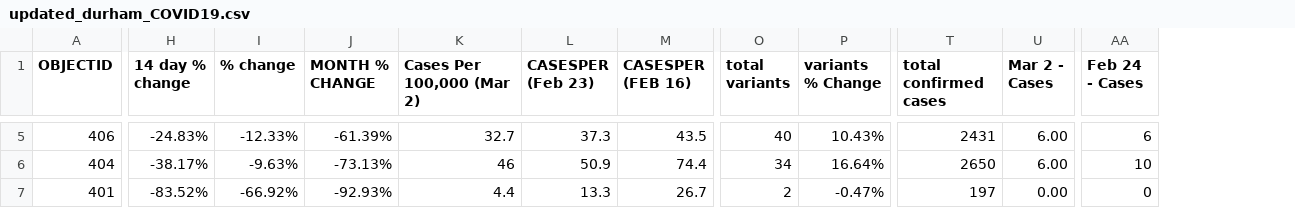
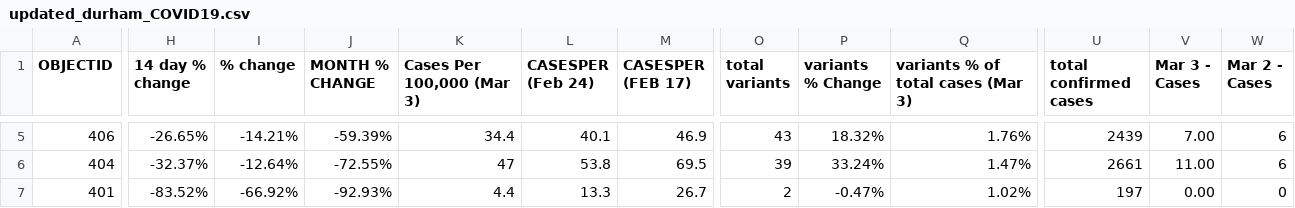
Before and after one commit to NoahCornish/durhamregionCOVID-19, a CSV file: updated_durham_COVID19.csv, drawn as a sheet; only a part is shown, gaps mark what is left out; removed rows and columns are numbered as before the commit, all else as after; the diff covers the shown part only; the diff names each change by its address in the sheet, - before the commit and + after, or states it on an @@ line.

Commit message:
Add files via upload

```diff
--- a/updated_durham_COVID19.csv
+++ b/updated_durham_COVID19.csv
+column Q, row 1: variants % of total cases (Mar 3); rows 5-7: 1.76% | 1.47% | 1.02%
+column V (Mar 3 - Cases), rows 5-7: 7.00 | 11.00 | 0.00
-column AA (Feb 24 - Cases), rows 5-7: 6 | 10 | 0
-K1: Cases Per 100,000 (Mar 2)
+K1: Cases Per 100,000 (Mar 3)
-L1: CASESPER (Feb 23)
+L1: CASESPER (Feb 24)
-M1: CASESPER (FEB 16)
+M1: CASESPER (FEB 17)
-H5 (14 day % change): -24.83%
+H5 (14 day % change): -26.65%
-I5 (% change): -12.33%
+I5 (% change): -14.21%
-J5 (MONTH % CHANGE): -61.39%
+J5 (MONTH % CHANGE): -59.39%
-K5 (Cases Per 100,000 (Mar 3)): 32.7
+K5 (Cases Per 100,000 (Mar 3)): 34.4
-L5 (CASESPER (Feb 24)): 37.3
+L5 (CASESPER (Feb 24)): 40.1
-M5 (CASESPER (FEB 17)): 43.5
+M5 (CASESPER (FEB 17)): 46.9
-O5 (total variants): 40
+O5 (total variants): 43
-P5 (variants % Change): 10.43%
+P5 (variants % Change): 18.32%
-U5 (total confirmed cases): 2431
+U5 (total confirmed cases): 2439
-W5:W6 (Mar 2 - Cases): 6.00
+W5:W6 (Mar 2 - Cases): 6
-H6 (14 day % change): -38.17%
+H6 (14 day % change): -32.37%
-I6 (% change): -9.63%
+I6 (% change): -12.64%
-J6 (MONTH % CHANGE): -73.13%
+J6 (MONTH % CHANGE): -72.55%
-K6 (Cases Per 100,000 (Mar 3)): 46
+K6 (Cases Per 100,000 (Mar 3)): 47
-L6 (CASESPER (Feb 24)): 50.9
+L6 (CASESPER (Feb 24)): 53.8
-M6 (CASESPER (FEB 17)): 74.4
+M6 (CASESPER (FEB 17)): 69.5
-O6 (total variants): 34
+O6 (total variants): 39
-P6 (variants % Change): 16.64%
+P6 (variants % Change): 33.24%
-U6 (total confirmed cases): 2650
+U6 (total confirmed cases): 2661
-W7 (Mar 2 - Cases): 0.00
+W7 (Mar 2 - Cases): 0
```
Also changed, not shown: 57 edited cells elsewhere in this file.
